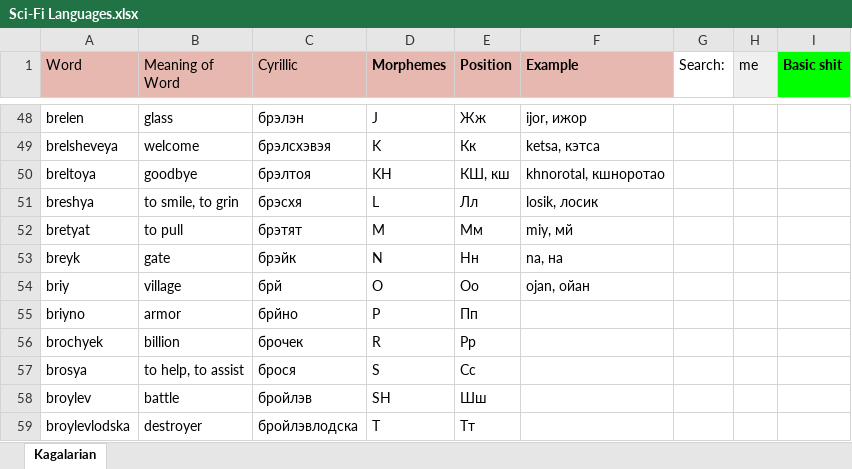
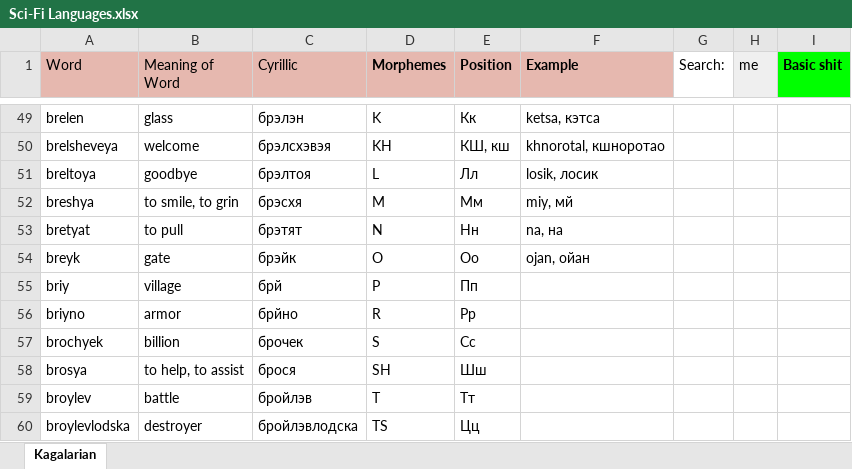
Before and after one commit to Oneo64/Starlattice, an Excel workbook: Conlangs/Sci-Fi Languages.xlsx, sheet Kagalarian, drawn as a sheet; only a part is shown, gaps mark what is left out; values as stored, in another font and other column widths than the file's, no borders; charts and pictures not drawn; addresses are those after the commit; the diff covers the shown part only; the diff names each change by its address in the sheet, - before the commit and + after, or states it on an @@ line.

```diff
--- a/Conlangs/Sci-Fi Languages.xlsx (sheet Kagalarian)
+++ b/Conlangs/Sci-Fi Languages.xlsx (sheet Kagalarian)
-D49 (Morphemes): J
+D49 (Morphemes): K
-E49 (Position): Жж
+E49 (Position): Кк
-F49 (Example): ijor, ижор
+F49 (Example): ketsa, кэтса
-D50 (Morphemes): K
+D50 (Morphemes): KH
-E50 (Position): Кк
+E50 (Position): КШ, кш
-F50 (Example): ketsa, кэтса
+F50 (Example): khnorotal, кшноротао
-D51 (Morphemes): KH
+D51 (Morphemes): L
-E51 (Position): КШ, кш
+E51 (Position): Лл
-F51 (Example): khnorotal, кшноротао
+F51 (Example): losik, лосик
-D52 (Morphemes): L
+D52 (Morphemes): M
-E52 (Position): Лл
+E52 (Position): Мм
-F52 (Example): losik, лосик
+F52 (Example): miy, мй
-D53 (Morphemes): M
+D53 (Morphemes): N
-E53 (Position): Мм
+E53 (Position): Нн
-F53 (Example): miy, мй
+F53 (Example): na, на
-D54 (Morphemes): N
+D54 (Morphemes): O
-E54 (Position): Нн
+E54 (Position): Оо
-F54 (Example): na, на
+F54 (Example): ojan, ойан
-D55 (Morphemes): O
+D55 (Morphemes): P
-E55 (Position): Оо
+E55 (Position): Пп
-F55 (Example): ojan, ойан
+F55 (Example): (empty)
-D56 (Morphemes): P
+D56 (Morphemes): R
-E56 (Position): Пп
+E56 (Position): Рр
-D57 (Morphemes): R
+D57 (Morphemes): S
-E57 (Position): Рр
+E57 (Position): Сс
-D58 (Morphemes): S
+D58 (Morphemes): SH
-E58 (Position): Сс
+E58 (Position): Шш
-D59 (Morphemes): SH
+D59 (Morphemes): T
-E59 (Position): Шш
+E59 (Position): Тт
-D60 (Morphemes): T
+D60 (Morphemes): TS
-E60 (Position): Тт
+E60 (Position): Цц
```
Also changed, not shown: 32 added rows, 6 removed rows, 86 edited cells and cell formats elsewhere in this sheet.
